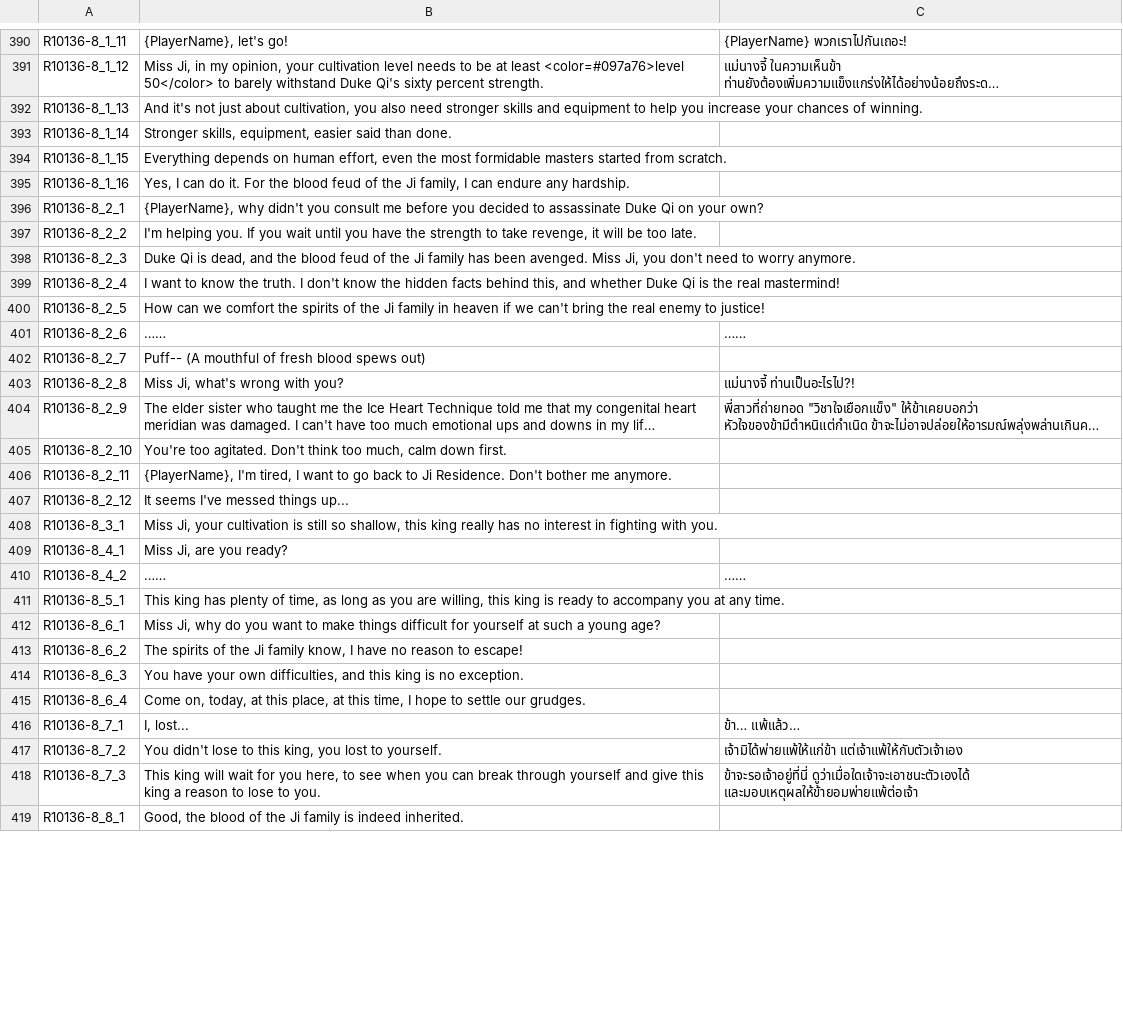
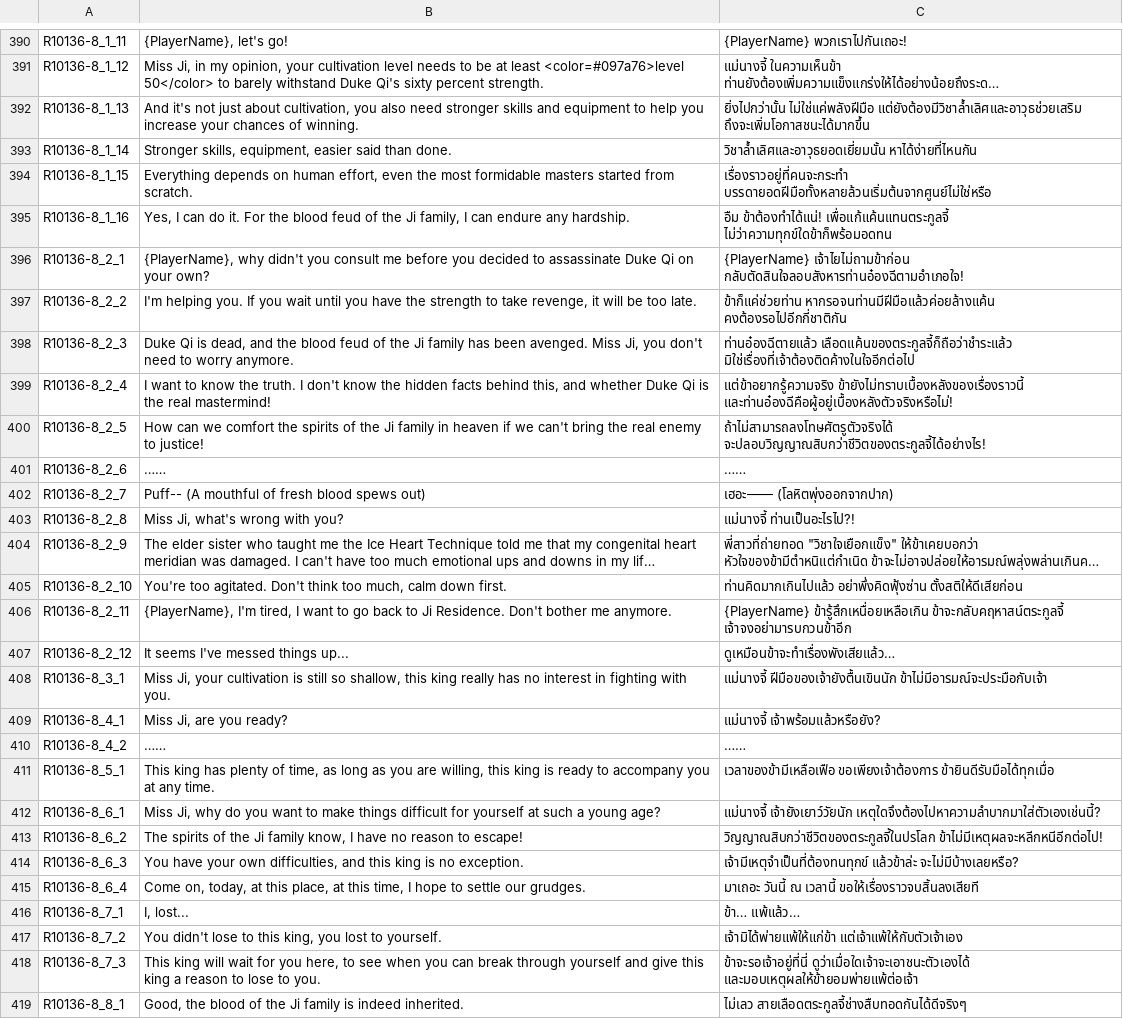
Before and after one commit to 1ookilo/WulinSH-TH, a CSV file: WulinPy/GenerateCSVtoXSLX/csv_input/本地化数据_剧情_zq_Dlc2Only.csv, drawn as a sheet; only a part is shown, gaps mark what is left out; long unchanged cells end in …; the diff covers the shown part only; the diff names each change by its address in the sheet, - before the commit and + after, or states it on an @@ line.

```diff
--- a/WulinPy/GenerateCSVtoXSLX/csv_input/本地化数据_剧情_zq_Dlc2Only.csv
+++ b/WulinPy/GenerateCSVtoXSLX/csv_input/本地化数据_剧情_zq_Dlc2Only.csv
-C392: (empty)
+C392: ยิ่งไปกว่านั้น ไม่ใช่แค่พลังฝีมือ แต่ยังต้องมีวิชาล้ำเลิศและอาวุธช่วยเสริม ถึงจะเพิ่มโอกาสชนะได้มากขึ้น
-C393: (empty)
+C393: วิชาล้ำเลิศและอาวุธยอดเยี่ยมนั้น หาได้ง่ายที่ไหนกัน
-C394: (empty)
+C394: เรื่องราวอยู่ที่คนจะกระทำ บรรดายอดฝีมือทั้งหลายล้วนเริ่มต้นจากศูนย์ไม่ใช่หรือ
-C395: (empty)
+C395: อืม ข้าต้องทำได้แน่! เพื่อแก้แค้นแทนตระกูลจี้ ไม่ว่าความทุกข์ใดข้าก็พร้อมอดทน
-C396: (empty)
+C396: {PlayerName} เจ้าไยไม่ถามข้าก่อน กลับตัดสินใจลอบสังหารท่านอ๋องฉีตามอำเภอใจ!
-C397: (empty)
+C397: ข้าก็แค่ช่วยท่าน หากรอจนท่านมีฝีมือแล้วค่อยล้างแค้น คงต้องรอไปอีกกี่ชาติกัน
-C398: (empty)
+C398: ท่านอ๋องฉีตายแล้ว เลือดแค้นของตระกูลจี้ก็ถือว่าชำระแล้ว มิใช่เรื่องที่เจ้าต้องติดค้างในใจอีกต่อไป
-C399: (empty)
+C399: แต่ข้าอยากรู้ความจริง ข้ายังไม่ทราบเบื้องหลังของเรื่องราวนี้ และท่านอ๋องฉีคือผู้อยู่เบื้องหลังตัวจริงหรือไม่!
-C400: (empty)
+C400: ถ้าไม่สามารถลงโทษศัตรูตัวจริงได้ จะปลอบวิญญาณสิบกว่าชีวิตของตระกูลจี้ได้อย่างไร!
-C402: (empty)
+C402: เฮอะ—— (โลหิตพุ่งออกจากปาก)
-C405: (empty)
+C405: ท่านคิดมากเกินไปแล้ว อย่าพึ่งคิดฟุ้งซ่าน ตั้งสติให้ดีเสียก่อน
-C406: (empty)
+C406: {PlayerName} ข้ารู้สึกเหนื่อยเหลือเกิน ข้าจะกลับคฤหาสน์ตระกูลจี้ เจ้าจงอย่ามารบกวนข้าอีก
-C407: (empty)
+C407: ดูเหมือนข้าจะทำเรื่องพังเสียแล้ว…
-C408: (empty)
+C408: แม่นางจี้ ฝีมือของเจ้ายังตื้นเขินนัก ข้าไม่มีอารมณ์จะประมือกับเจ้า
-C409: (empty)
+C409: แม่นางจี้ เจ้าพร้อมแล้วหรือยัง?
-C411: (empty)
+C411: เวลาของข้ามีเหลือเฟือ ขอเพียงเจ้าต้องการ ข้ายินดีรับมือได้ทุกเมื่อ
-C412: (empty)
+C412: แม่นางจี้ เจ้ายังเยาว์วัยนัก เหตุใดจึงต้องไปหาความลำบากมาใส่ตัวเองเช่นนี้?
-C413: (empty)
+C413: วิญญาณสิบกว่าชีวิตของตระกูลจี้ในปรโลก ข้าไม่มีเหตุผลจะหลีกหนีอีกต่อไป!
-C414: (empty)
+C414: เจ้ามีเหตุจำเป็นที่ต้องทนทุกข์ แล้วข้าล่ะ จะไม่มีบ้างเลยหรือ?
-C415: (empty)
+C415: มาเถอะ วันนี้ ณ เวลานี้ ขอให้เรื่องราวจบสิ้นลงเสียที
-C419: (empty)
+C419: ไม่เลว สายเลือดตระกูลจี้ช่างสืบทอดกันได้ดีจริงๆ
```
Also changed, not shown: 1 edited cell elsewhere in this file.
